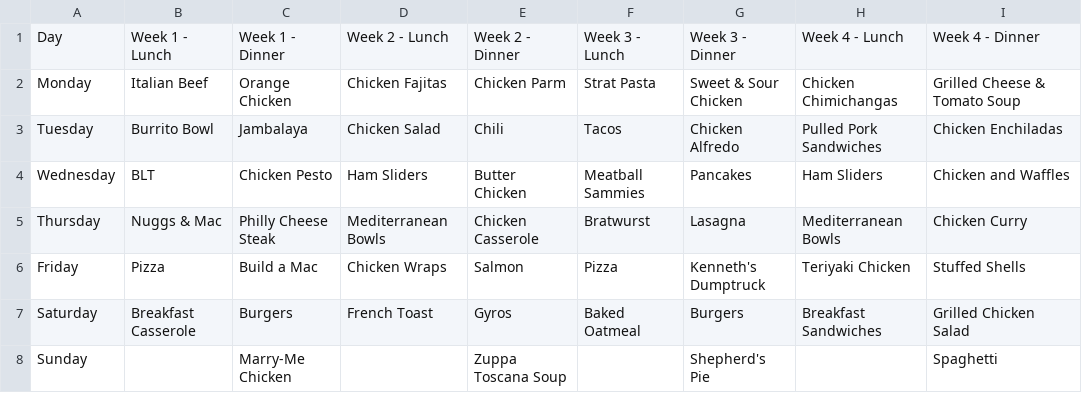
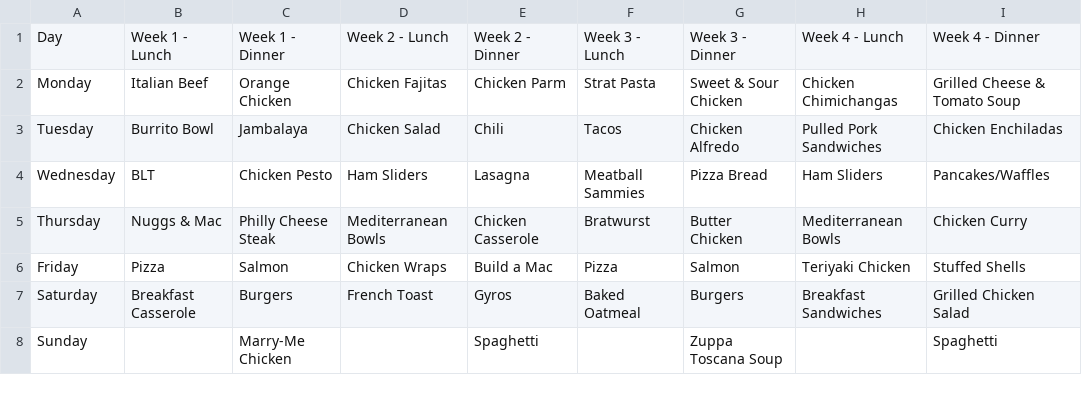
Before and after one commit to johnfabrycky/felipe, a CSV file: meal_menu.csv, drawn as a sheet.

Commit message:
updated menu

```diff
--- a/meal_menu.csv
+++ b/meal_menu.csv
@@ -3,6 +3,6 @@ Monday,Italian Beef,Orange Chicken,Chicken Fajitas,Chicken Parm,Strat Pasta,Swee
 Tuesday,Burrito Bowl,Jambalaya,Chicken Salad,Chili,Tacos,Chicken Alfredo,Pulled Pork Sandwiches,Chicken Enchiladas
-Wednesday,BLT,Chicken Pesto,Ham Sliders,Butter Chicken,Meatball Sammies,Pancakes,Ham Sliders,Chicken and Waffles
-Thursday,Nuggs & Mac,Philly Cheese Steak,Mediterranean Bowls,Chicken Casserole,Bratwurst,Lasagna,Mediterranean Bowls,Chicken Curry
-Friday,Pizza,Build a Mac,Chicken Wraps,Salmon,Pizza,Kenneth's Dumptruck,Teriyaki Chicken,Stuffed Shells
+Wednesday,BLT,Chicken Pesto,Ham Sliders,Lasagna,Meatball Sammies,Pizza Bread,Ham Sliders,Pancakes/Waffles
+Thursday,Nuggs & Mac,Philly Cheese Steak,Mediterranean Bowls,Chicken Casserole,Bratwurst,Butter Chicken,Mediterranean Bowls,Chicken Curry
+Friday,Pizza,Salmon,Chicken Wraps,Build a Mac,Pizza,Salmon,Teriyaki Chicken,Stuffed Shells
 Saturday,Breakfast Casserole,Burgers,French Toast,Gyros,Baked Oatmeal,Burgers,Breakfast Sandwiches,Grilled Chicken Salad
-Sunday,,Marry-Me Chicken,,Zuppa Toscana Soup,,Shepherd's Pie,,Spaghetti
+Sunday,,Marry-Me Chicken,,Spaghetti,,Zuppa Toscana Soup,,Spaghetti
```
Also changed, not shown: 1 other file.
